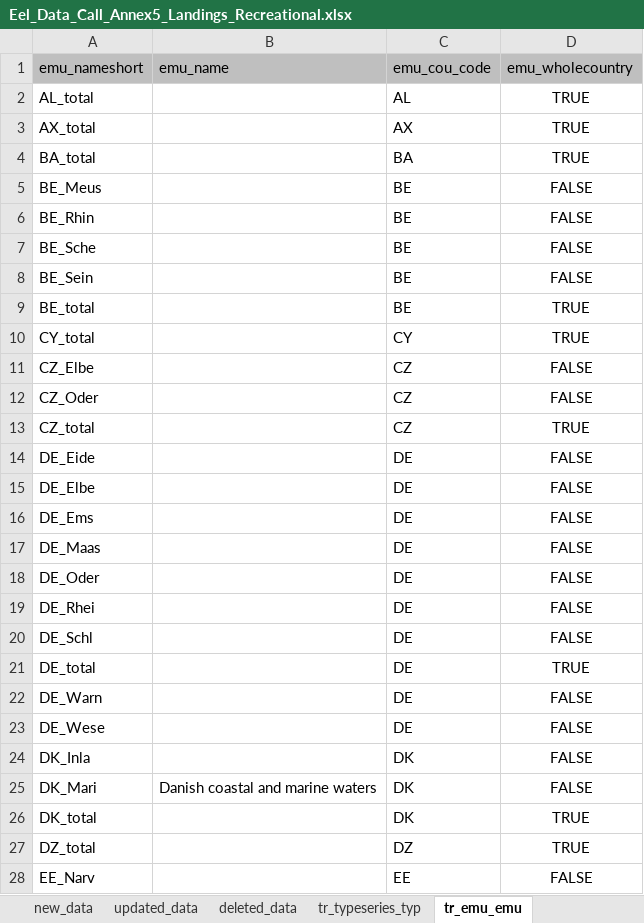
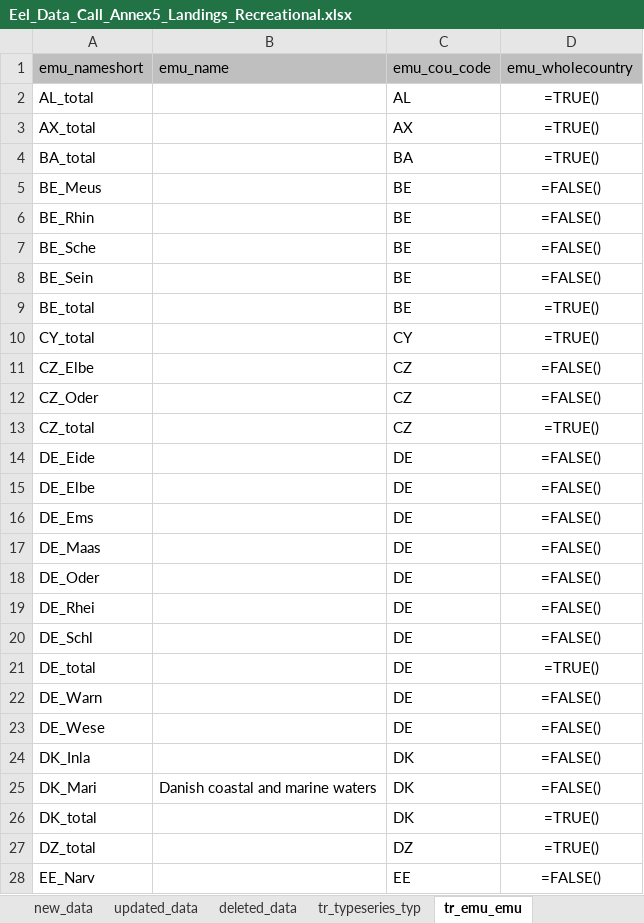
Before and after one commit to ices-eg/wg_WGEEL, an Excel workbook: data/datacall_template/00template/Eel_Data_Call_Annex5_Landings_Recreational.xlsx, sheet tr_emu_emu, drawn as a sheet; only a part is shown; values as stored, in another font and other column widths than the file's, no borders; formulas are shown in place of their values; charts and pictures not drawn; the diff covers the shown part only; the diff names each change by its address in the sheet, - before the commit and + after, or states it on an @@ line.

Commit message:
data call fix

```diff
--- a/data/datacall_template/00template/Eel_Data_Call_Annex5_Landings_Recreational.xlsx (sheet tr_emu_emu)
+++ b/data/datacall_template/00template/Eel_Data_Call_Annex5_Landings_Recreational.xlsx (sheet tr_emu_emu)
-D2:D4 (emu_wholecountry): TRUE
+D2:D4 (emu_wholecountry): =TRUE()
-D5:D8 (emu_wholecountry): FALSE
+D5:D8 (emu_wholecountry): =FALSE()
-D9:D10 (emu_wholecountry): TRUE
+D9:D10 (emu_wholecountry): =TRUE()
-D11:D12 (emu_wholecountry): FALSE
+D11:D12 (emu_wholecountry): =FALSE()
-D13 (emu_wholecountry): TRUE
+D13 (emu_wholecountry): =TRUE()
-D14:D20 (emu_wholecountry): FALSE
+D14:D20 (emu_wholecountry): =FALSE()
-D21 (emu_wholecountry): TRUE
+D21 (emu_wholecountry): =TRUE()
-D22:D25 (emu_wholecountry): FALSE
+D22:D25 (emu_wholecountry): =FALSE()
-D26:D27 (emu_wholecountry): TRUE
+D26:D27 (emu_wholecountry): =TRUE()
-D28 (emu_wholecountry): FALSE
+D28 (emu_wholecountry): =FALSE()
```
Also changed, not shown: 116 edited cells elsewhere in this sheet, sheet tr_quality_qal, charts or pictures, data/datacall_template/00template/Eel_Data_Call_Annex0_Summary.xlsx, data/datacall_template/00template/Eel_Data_Call_Annex6_Landings_Other.xlsx, 3 other files.
